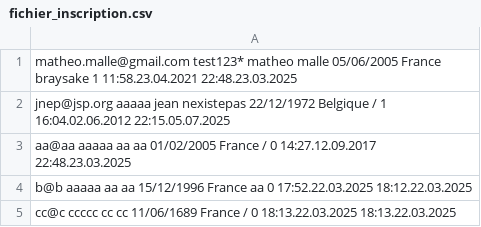
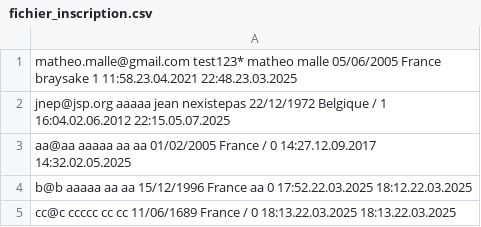
Before and after one commit to braysake/projet-info-S4, a CSV file: [phase#3]/data/fichier_inscription.csv, drawn as a sheet.

```diff
--- a/[phase#3]/data/fichier_inscription.csv
+++ b/[phase#3]/data/fichier_inscription.csv
@@ -2,3 +2,3 @@ matheo.malle@gmail.com test123* matheo malle 05/06/2005 France braysake 1 11:58.
 jnep@jsp.org aaaaa jean nexistepas 22/12/1972 Belgique / 1 16:04.02.06.2012 22:15.05.07.2025 |
-aa@aa aaaaa aa aa 01/02/2005 France / 0 14:27.12.09.2017 22:48.23.03.2025 |
+aa@aa aaaaa aa aa 01/02/2005 France / 0 14:27.12.09.2017 14:32.02.05.2025 |
 b@b aaaaa aa aa 15/12/1996 France aa 0 17:52.22.03.2025 18:12.22.03.2025 |
```
Also changed, not shown: 2 other files.
